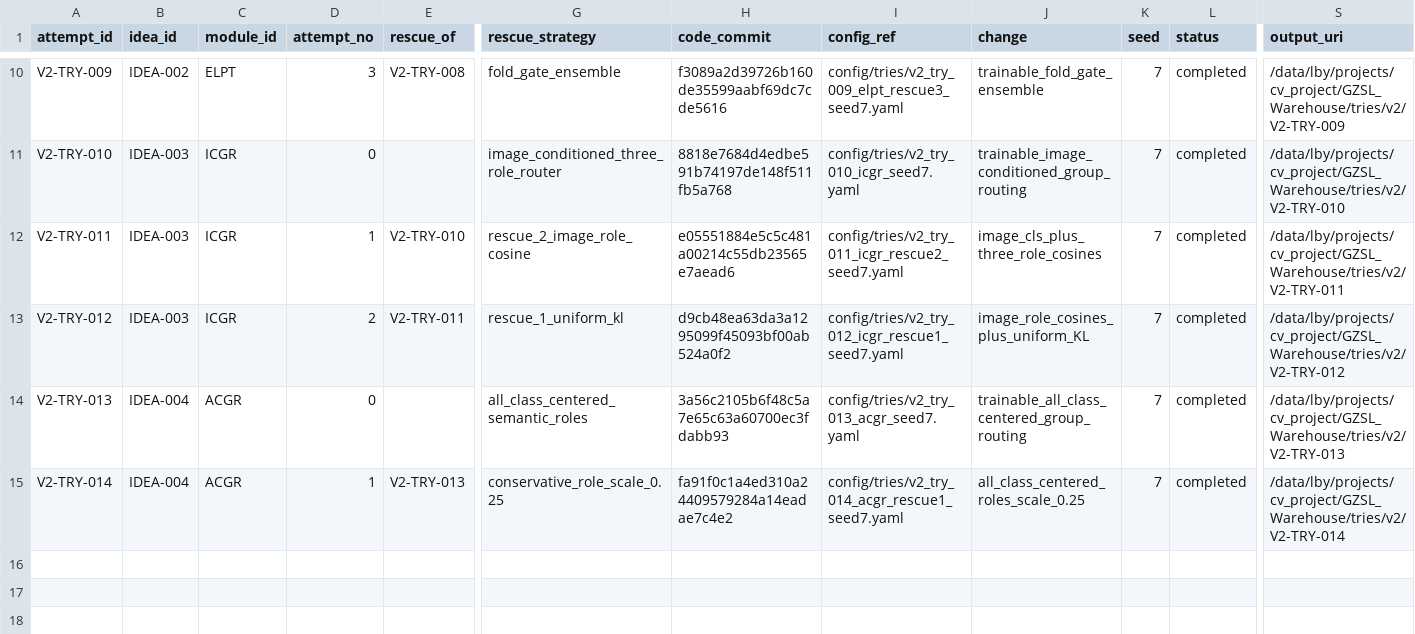
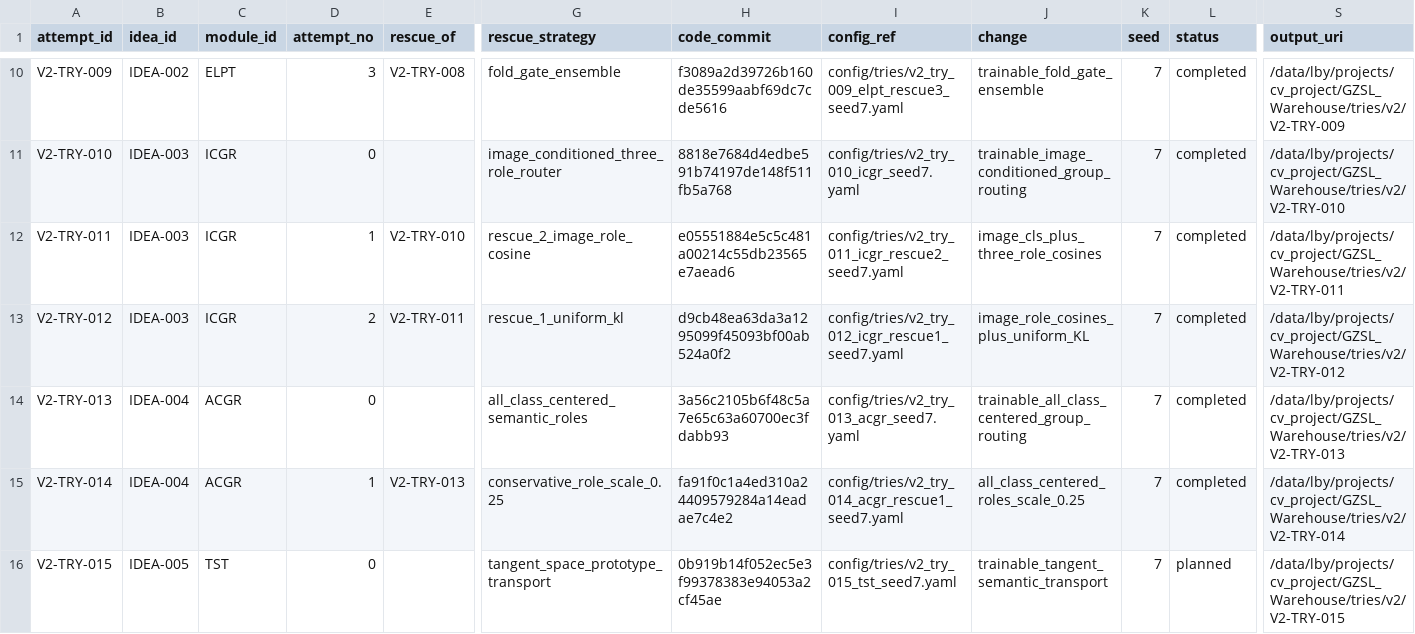
Before and after one commit to GetlotMoney/gzsl-paper, a CSV file: experiments/v2/EXPERIMENT_QUEUE.csv, drawn as a sheet; only a part is shown, gaps mark what is left out; rows hold the shown columns only; the diff names each change by its address in the sheet, - before the commit and + after, or states it on an @@ line.

Commit message:
experiment: queue tangent semantic transport

```diff
--- a/experiments/v2/EXPERIMENT_QUEUE.csv
+++ b/experiments/v2/EXPERIMENT_QUEUE.csv
+row 16: V2-TRY-015 | IDEA-005 | TST | 0 |  | tangent_space_prototype_transport | 0b919b14f052ec5e3f99378383e94053a2cf45ae | config/tries/v2_try_015_tst_seed7.yaml | trainable_tangent_semantic_transport | 7 | planned | /data/lby/projects/cv_project/GZSL_Warehouse/tries/v2/V2-TRY-015
```
